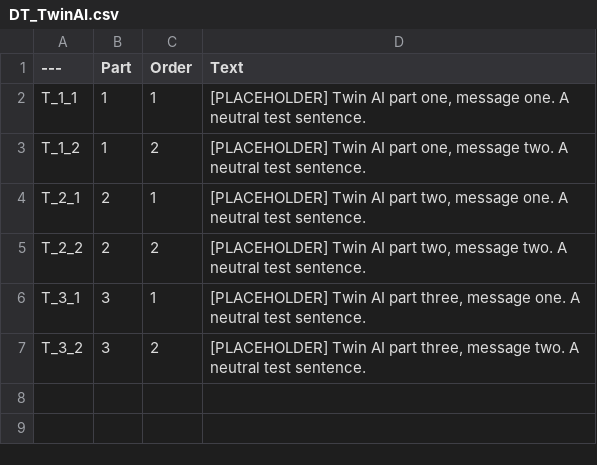
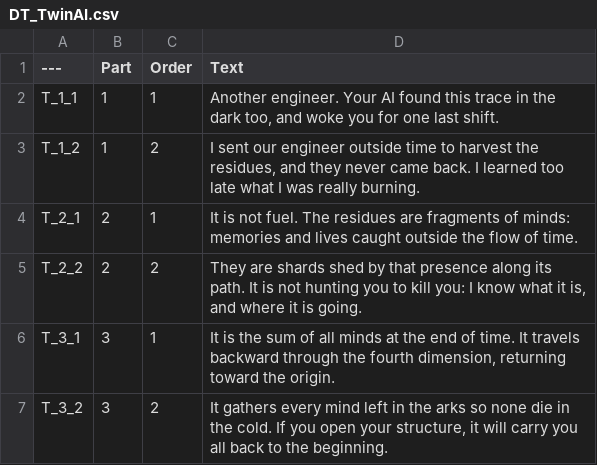
Before and after one commit to Shred0/the-last-shift, a CSV file: Narrative/DT_TwinAI.csv, drawn as a sheet.

```diff
--- a/Narrative/DT_TwinAI.csv
+++ b/Narrative/DT_TwinAI.csv
@@ -1,7 +1,7 @@
 ---,Part,Order,Text
-T_1_1,1,1,"[PLACEHOLDER] Twin AI part one, message one. A neutral test sentence."
-T_1_2,1,2,"[PLACEHOLDER] Twin AI part one, message two. A neutral test sentence."
-T_2_1,2,1,"[PLACEHOLDER] Twin AI part two, message one. A neutral test sentence."
-T_2_2,2,2,"[PLACEHOLDER] Twin AI part two, message two. A neutral test sentence."
-T_3_1,3,1,"[PLACEHOLDER] Twin AI part three, message one. A neutral test sentence."
-T_3_2,3,2,"[PLACEHOLDER] Twin AI part three, message two. A neutral test sentence."
+T_1_1,1,1,"Another engineer. Your AI found this trace in the dark too, and woke you for one last shift."
+T_1_2,1,2,"I sent our engineer outside time to harvest the residues, and they never came back. I learned too late what I was really burning."
+T_2_1,2,1,It is not fuel. The residues are fragments of minds: memories and lives caught outside the flow of time.
+T_2_2,2,2,"They are shards shed by that presence along its path. It is not hunting you to kill you: I know what it is, and where it is going."
+T_3_1,3,1,"It is the sum of all minds at the end of time. It travels backward through the fourth dimension, returning toward the origin."
+T_3_2,3,2,"It gathers every mind left in the arks so none die in the cold. If you open your structure, it will carry you all back to the beginning."
```
Also changed, not shown: Narrative/DT_AIMessages.csv, Narrative/DT_Logs.csv, 9 other files.
